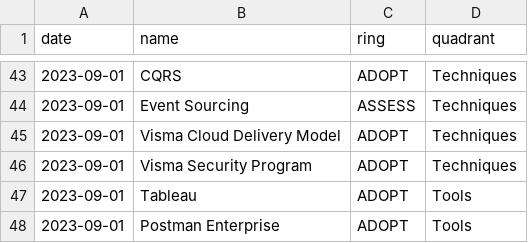
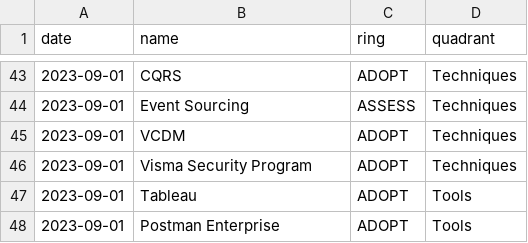
Before and after one commit to VismaLietuva/tech-radar, a CSV file: docs/_data/tech-radar-entries.csv, drawn as a sheet; only a part is shown, gaps mark what is left out.

Commit message:
Update tech-radar-entries.csv

```diff
--- a/docs/_data/tech-radar-entries.csv
+++ b/docs/_data/tech-radar-entries.csv
@@ -44,3 +44,3 @@ date,name,ring,quadrant
 2023-09-01,Event Sourcing,ASSESS,Techniques
-2023-09-01,Visma Cloud Delivery Model,ADOPT,Techniques
+2023-09-01,VCDM,ADOPT,Techniques
 2023-09-01,Visma Security Program,ADOPT,Techniques
```
